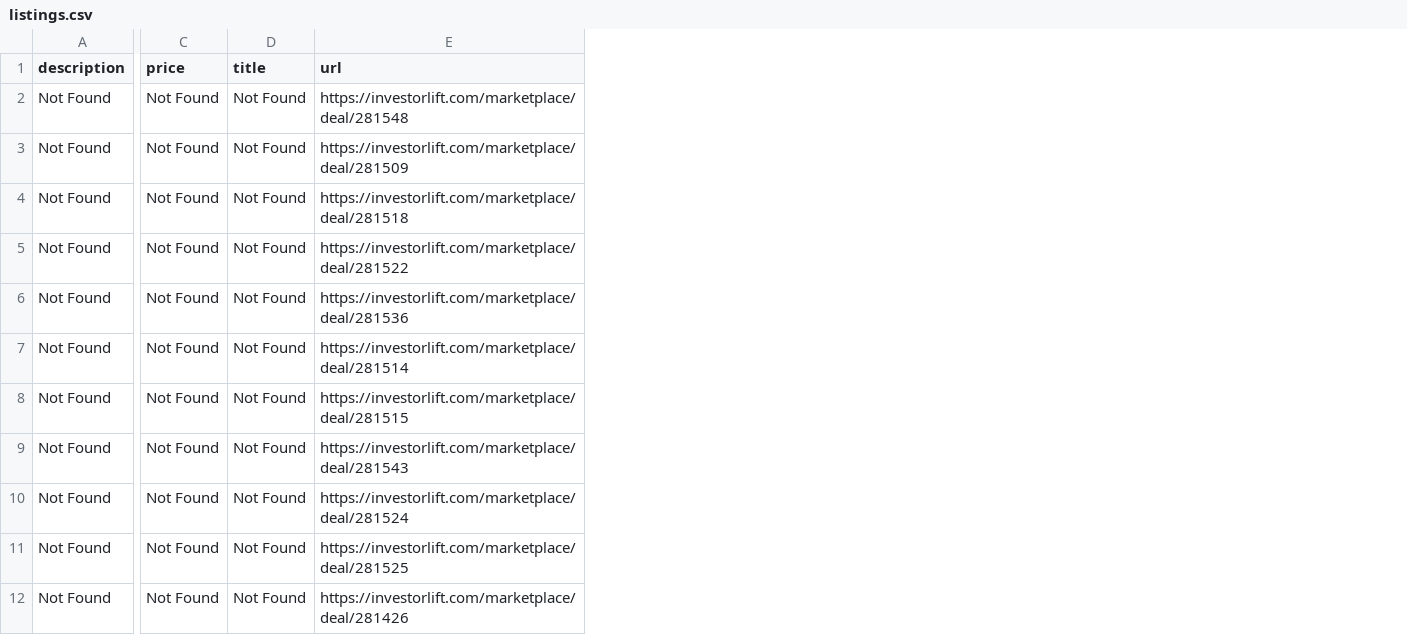
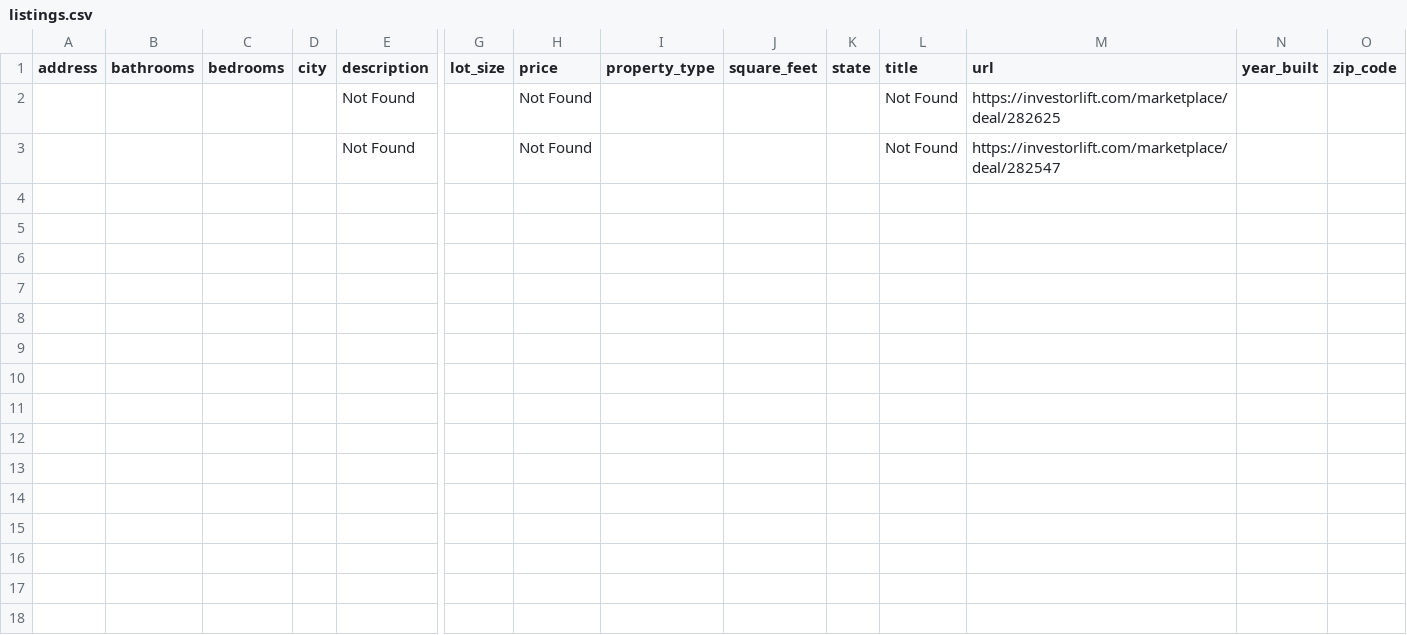
Before and after one commit to JarvisJOAT/KOD-ComputerUsePreview, a CSV file: listings.csv, drawn as a sheet; only a part is shown, gaps mark what is left out; removed rows and columns are numbered as before the commit, all else as after; rows hold the shown columns only; the diff names each change by its address in the sheet, - before the commit and + after, or states it on an @@ line.

```diff
--- a/listings.csv
+++ b/listings.csv
+column A (address), empty
+column B (bathrooms), empty
+column C (bedrooms), empty
+column D (city), empty
+column G (lot_size), empty
+column I (property_type), empty
+column J (square_feet), empty
+column K (state), empty
+column N (year_built), empty
+column O (zip_code), empty
-row 2: Not Found | Not Found | Not Found | https://investorlift.com/marketplace/deal/281548
-row 3: Not Found | Not Found | Not Found | https://investorlift.com/marketplace/deal/281509
-row 4: Not Found | Not Found | Not Found | https://investorlift.com/marketplace/deal/281518
-M2 (url): https://investorlift.com/marketplace/deal/281522
+M2 (url): https://investorlift.com/marketplace/deal/282625
-row 6: Not Found | Not Found | Not Found | https://investorlift.com/marketplace/deal/281536
-row 7: Not Found | Not Found | Not Found | https://investorlift.com/marketplace/deal/281514
-row 8: Not Found | Not Found | Not Found | https://investorlift.com/marketplace/deal/281515
-row 9: Not Found | Not Found | Not Found | https://investorlift.com/marketplace/deal/281543
-M3 (url): https://investorlift.com/marketplace/deal/281524
+M3 (url): https://investorlift.com/marketplace/deal/282547
-row 11: Not Found | Not Found | Not Found | https://investorlift.com/marketplace/deal/281525
-row 12: Not Found | Not Found | Not Found | https://investorlift.com/marketplace/deal/281426
```
Also changed, not shown: 9 other files.
